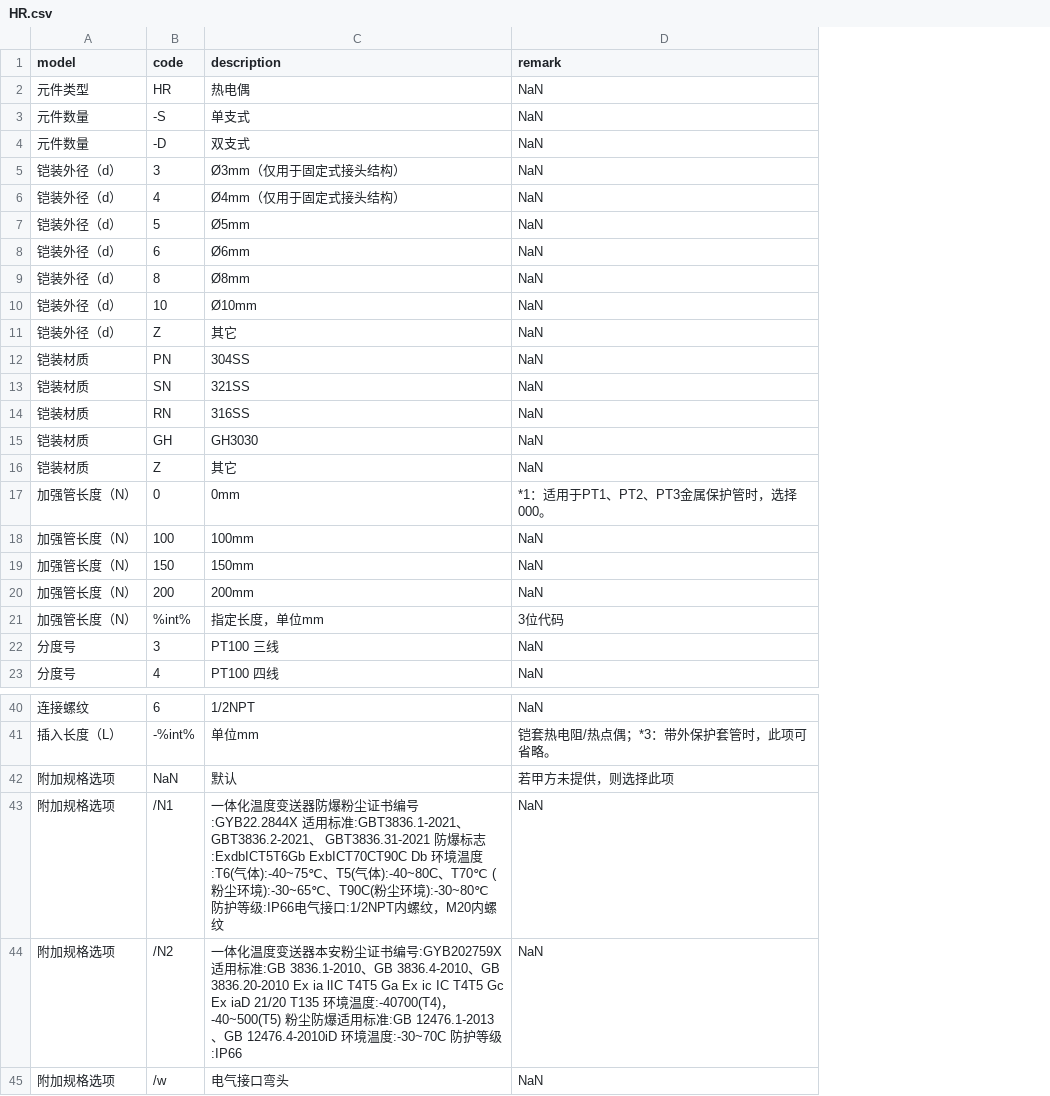
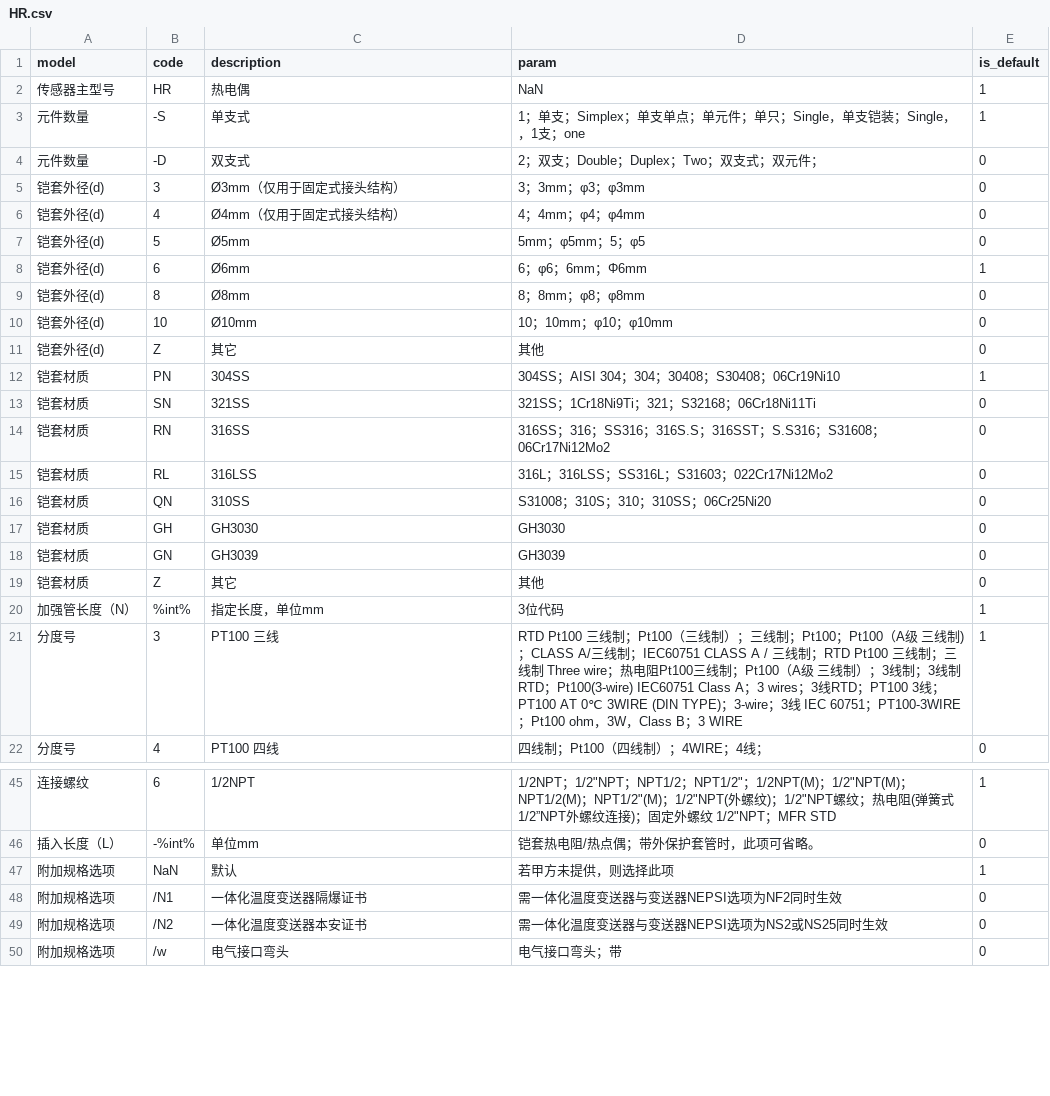
Before and after one commit to FiresJoeng/sensor_seg, a CSV file: libs/standard/sensor/HR.csv, drawn as a sheet; only a part is shown, gaps mark what is left out; removed rows and columns are numbered as before the commit, all else as after; the diff covers the shown part only; the diff names each change by its address in the sheet, - before the commit and + after, or states it on an @@ line.

```diff
--- a/libs/standard/sensor/HR.csv
+++ b/libs/standard/sensor/HR.csv
-column D (remark), rows 2-16: all NaN; rows 21-23: 3位代码 | NaN | NaN; rows 40-45: NaN | 铠套热电阻/热点偶；*3：带外保护套管时，此项可省略。 | 若甲方未提供，则选择此项 | NaN | NaN | NaN
+column D (param), rows 2-14: NaN | 1；单支；Simplex；单支单点；单元件；单只；Single，单支铠装；Single，，1支；one | 2；双支；Double；Duplex；Two；双支式；双元件； | 3；3mm；φ3；φ3mm | 4；4mm；φ4；φ4mm | 5mm；φ5mm；5；φ5 | 6；φ6；6mm；Φ6mm | 8；8mm；φ8；φ8mm | 10；10mm；φ10；φ10mm | 其他 | 304SS；AISI 304；304；30408；S30408；06Cr19Ni10 | 321SS；1Cr18Ni9Ti；321；S32168；06Cr18Ni11Ti | 316SS；316；SS316；316S.S；316SST；S.S316；S31608；06Cr17Ni12Mo2; row 17: GH3030; rows 19-22: 其他 | 3位代码 | RTD Pt100 三线制；Pt100（三线制）；三线制；Pt100；Pt100（A级 三线制)；CLASS A/三线制；IEC60751 CLASS A / 三线制；RTD Pt100 三线制；三线制 Three wire；热电阻Pt100三线制；Pt100（A级 三线制）；3线制；3线制RTD；Pt100(3-wire) IEC60751 Class A；3 wires；3线RTD；PT100 3线； PT100 AT 0℃ 3WIRE (DIN TYPE)；3-wire；3线 IEC 60751；PT100-3WIRE；Pt100 ohm，3W，Class B；3 WIRE | 四线制；Pt100（四线制）；4WIRE；4线；; rows 45-50: 1/2NPT；1/2"NPT；NPT1/2；NPT1/2"；1/2NPT(M)；1/2"NPT(M)；NPT1/2(M)；NPT1/2"(M)；1/2"NPT(外螺纹)；1/2"NPT螺纹；热电阻(弹簧式1/2”NPT外螺纹连接)；固定外螺纹 1/2"NPT；MFR STD | 铠套热电阻/热点偶；带外保护套管时，此项可省略。 | 若甲方未提供，则选择此项 | 需一体化温度变送器与变送器NEPSI选项为NF2同时生效 | 需一体化温度变送器与变送器NEPSI选项为NS2或NS25同时生效 | 电气接口弯头；带
+column E (is_default), rows 2-14: 1 | 1 | 0 | 0 | 0 | 0 | 1 | 0 | 0 | 0 | 1 | 0 | 0; row 17: 0; rows 19-22: 0 | 1 | 1 | 0; rows 45-50: 1 | 0 | 1 | 0 | 0 | 0
-A2 (model): 元件类型
+A2 (model): 传感器主型号
-A5:A11 (model): 铠装外径（d）
+A5:A11 (model): 铠套外径(d)
-A12:A14 (model): 铠装材质
+A12:A14 (model): 铠套材质
+row 15: 铠套材质 | RL | 316LSS | 316L；316LSS；SS316L；S31603；022Cr17Ni12Mo2 | 0
+row 16: 铠套材质 | QN | 310SS | S31008；310S；310；310SS；06Cr25Ni20 | 0
-A17 (model): 铠装材质
+A17 (model): 铠套材质
+row 18: 铠套材质 | GN | GH3039 | GH3039 | 0
-A19 (model): 铠装材质
+A19 (model): 铠套材质
-row 17: 加强管长度（N） | 0 | 0mm | *1：适用于PT1、PT2、PT3金属保护管时，选择000。
-row 18: 加强管长度（N） | 100 | 100mm | NaN
-row 19: 加强管长度（N） | 150 | 150mm | NaN
-row 20: 加强管长度（N） | 200 | 200mm | NaN
-C48 (description): …送器防爆粉尘证书编号:GYB22.2844X 适用标准:GBT3836.1-2021、GBT3836.2-2021、 GBT3836.31-2021 防爆标志:ExdbICT5T6Gb ExbICT70CT90C Db 环境温度:T6(气体):-40~75℃、T5(气体):-40~80C、T70℃ (粉尘环境):-30~65℃、T90C(粉尘环境):-30~80℃ 防护等级:IP66电气接口:1/2NPT内螺纹，M20内螺纹
+C48 (description): …送器隔爆证书
-C49 (description): …本安粉尘证书编号:GYB202759X 适用标准:GB 3836.1-2010、GB 3836.4-2010、GB 3836.20-2010 Ex ia lIC T4T5 Ga Ex ic IC T4T5 Gc Ex iaD 21/20 T135 环境温度:-40700(T4)，-40~500(T5) 粉尘防爆适用标准:GB 12476.1-2013、GB 12476.4-2010iD 环境温度:-30~70C 防护等级:IP66
+C49 (description): …本安证书
```
Also changed, not shown: 6 added rows and 2 edited cells elsewhere in this file, libs/standard/sensor/HZ.csv, libs/standard/tg/TG_1.csv, 10 other files.
